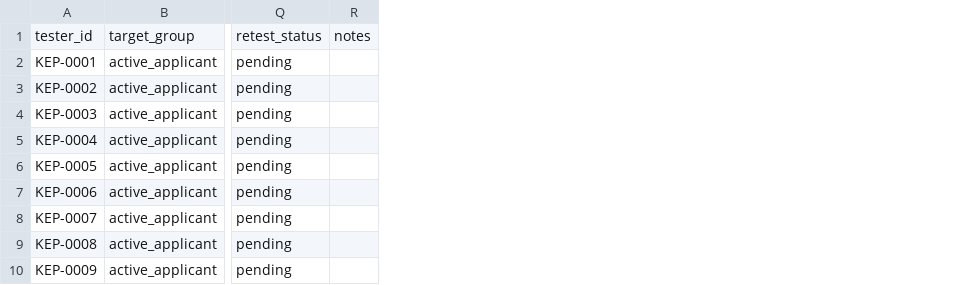
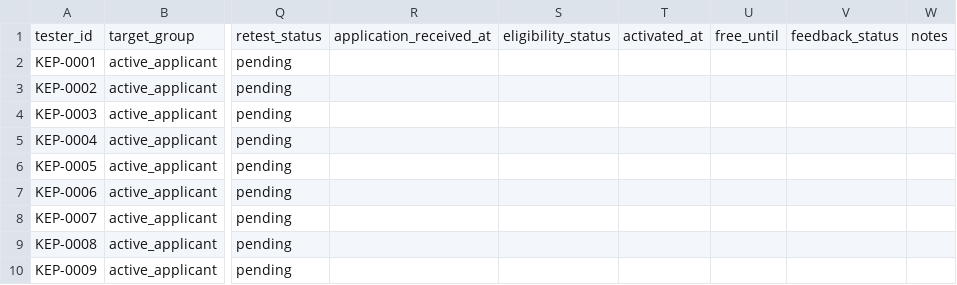
Before and after one commit to modernsnc2022-ai/Korea-Employment-Passport, a CSV file: recruitment/BETA_TESTER_TRACKER.csv, drawn as a sheet; only a part is shown, gaps mark what is left out; the diff names each change by its address in the sheet, - before the commit and + after, or states it on an @@ line.

Commit message:
ops: add beta activation and six-month entitlement fields

```diff
--- a/recruitment/BETA_TESTER_TRACKER.csv
+++ b/recruitment/BETA_TESTER_TRACKER.csv
+column R, row 1: application_received_at
+column S, row 1: eligibility_status
+column T, row 1: activated_at
+column U, row 1: free_until
+column V, row 1: feedback_status
```
